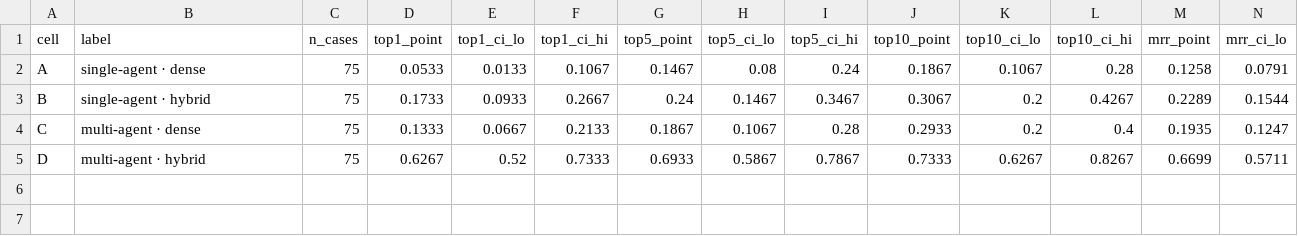
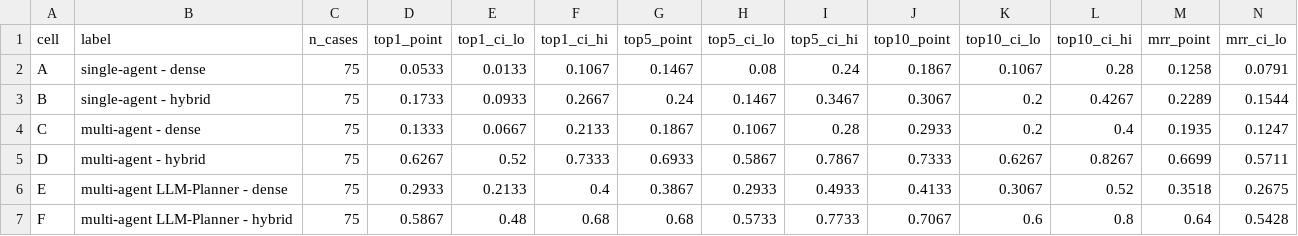
Before and after one commit to Jangulo7/geno_agent, a CSV file: data/eval/_results_table.csv, drawn as a sheet; only a part is shown; rows hold the shown columns only; the diff names each change by its address in the sheet, - before the commit and + after, or states it on an @@ line.

```diff
--- a/data/eval/_results_table.csv
+++ b/data/eval/_results_table.csv
-B2 (label): single-agent · dense
+B2 (label): single-agent - dense
-B3 (label): single-agent · hybrid
+B3 (label): single-agent - hybrid
-B4 (label): multi-agent · dense
+B4 (label): multi-agent - dense
-B5 (label): multi-agent · hybrid
+B5 (label): multi-agent - hybrid
+row 6: E | multi-agent LLM-Planner - dense | 75 | 0.2933 | 0.2133 | 0.4 | 0.3867 | 0.2933 | 0.4933 | 0.4133 | 0.3067 | 0.52 | 0.3518 | 0.2675
+row 7: F | multi-agent LLM-Planner - hybrid | 75 | 0.5867 | 0.48 | 0.68 | 0.68 | 0.5733 | 0.7733 | 0.7067 | 0.6 | 0.8 | 0.64 | 0.5428
```
Also changed, not shown: data/eval/_results_by_category.csv, 8 other files.
